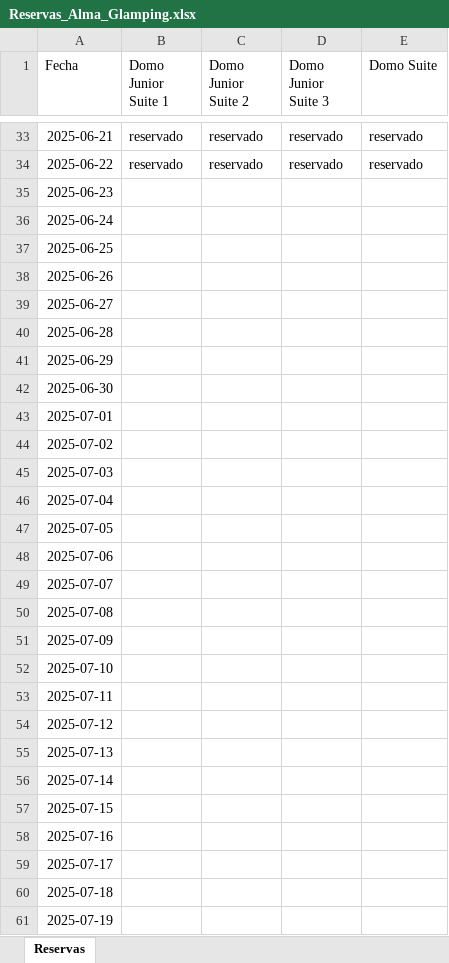
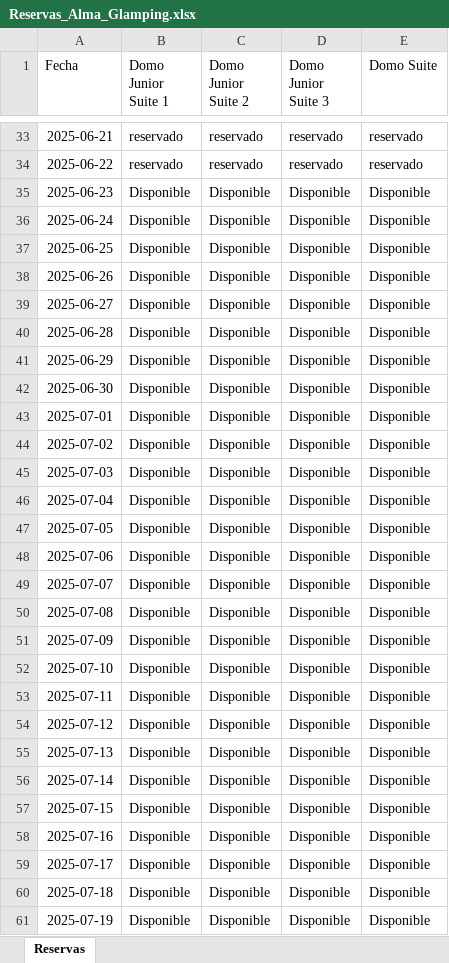
Before and after one commit to WeconnectAgency/alma-glamping-agent, an Excel workbook: Reservas_Alma_Glamping.xlsx, sheet Reservas, drawn as a sheet; only a part is shown, gaps mark what is left out; values as stored, in another font and other column widths than the file's, no borders; the diff covers the shown part only; the diff names each change by its address in the sheet, - before the commit and + after, or states it on an @@ line.

Commit message:
✅ Agrega 'Disponible' en fechas clave para pruebas de disponibilidad

```diff
--- a/Reservas_Alma_Glamping.xlsx (sheet Reservas)
+++ b/Reservas_Alma_Glamping.xlsx (sheet Reservas)
-B35:B61 (Domo Junior Suite 1): (empty)
+B35:B61 (Domo Junior Suite 1): Disponible
-C35:C61 (Domo Junior Suite 2): (empty)
+C35:C61 (Domo Junior Suite 2): Disponible
-D35:D61 (Domo Junior Suite 3): (empty)
+D35:D61 (Domo Junior Suite 3): Disponible
-E35:E61 (Domo Suite): (empty)
+E35:E61 (Domo Suite): Disponible
```
Also changed, not shown: 348 edited cells elsewhere in this sheet.
